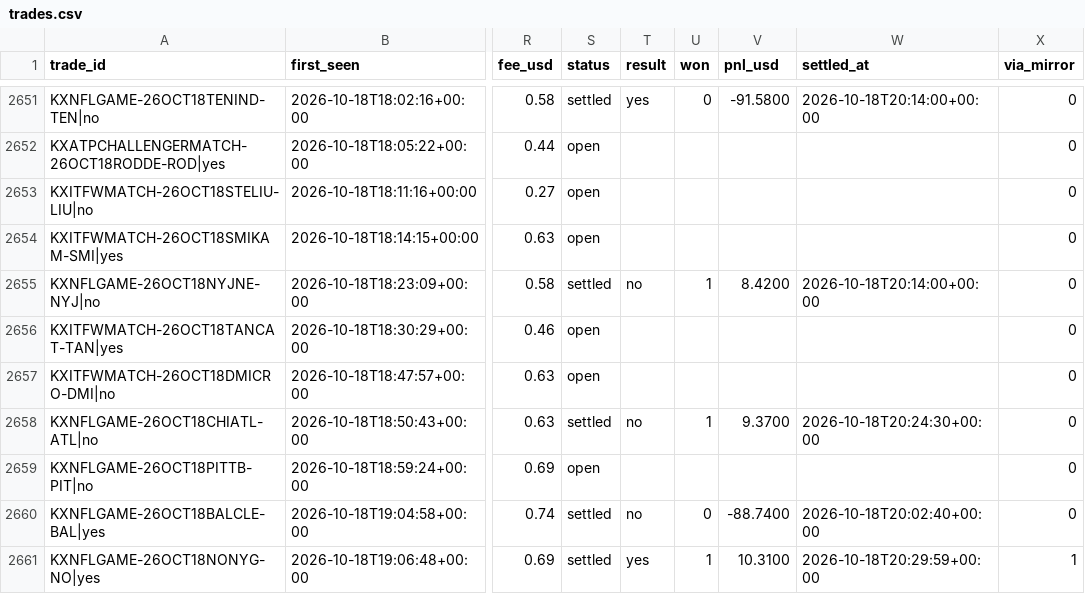
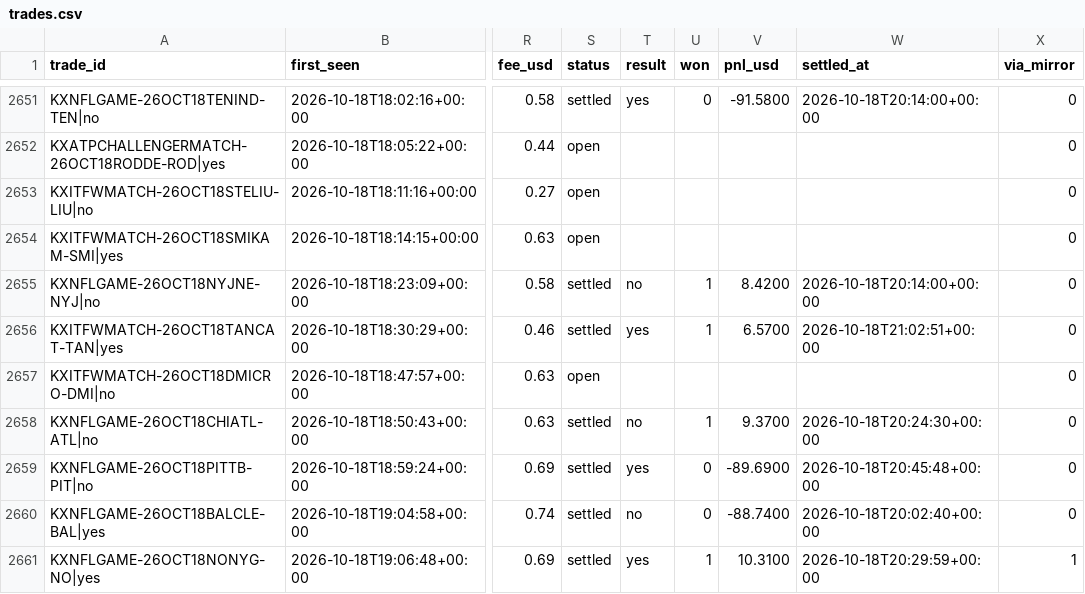
Before and after one commit to UseSoap/Kalshi-Scanner, a CSV file: data/trades.csv, drawn as a sheet; only a part is shown, gaps mark what is left out; the diff covers the shown part only; the diff names each change by its address in the sheet, - before the commit and + after, or states it on an @@ line.

Commit message:
data: scan 2026-10-18T21:12Z

```diff
--- a/data/trades.csv
+++ b/data/trades.csv
-S2656 (status): open
+S2656 (status): settled
-T2656 (result): (empty)
+T2656 (result): yes
-U2656 (won): (empty)
+U2656 (won): 1
-V2656 (pnl_usd): (empty)
+V2656 (pnl_usd): 6.5700
-W2656 (settled_at): (empty)
+W2656 (settled_at): 2026-10-18T21:02:51+00:00
-S2659 (status): open
+S2659 (status): settled
-T2659 (result): (empty)
+T2659 (result): yes
-U2659 (won): (empty)
+U2659 (won): 0
-V2659 (pnl_usd): (empty)
+V2659 (pnl_usd): -89.6900
-W2659 (settled_at): (empty)
+W2659 (settled_at): 2026-10-18T20:45:48+00:00
```
Also changed, not shown: 3 added rows and 54 edited cells elsewhere in this file, data/games.csv, data/trades_95.csv, 1 other file.
